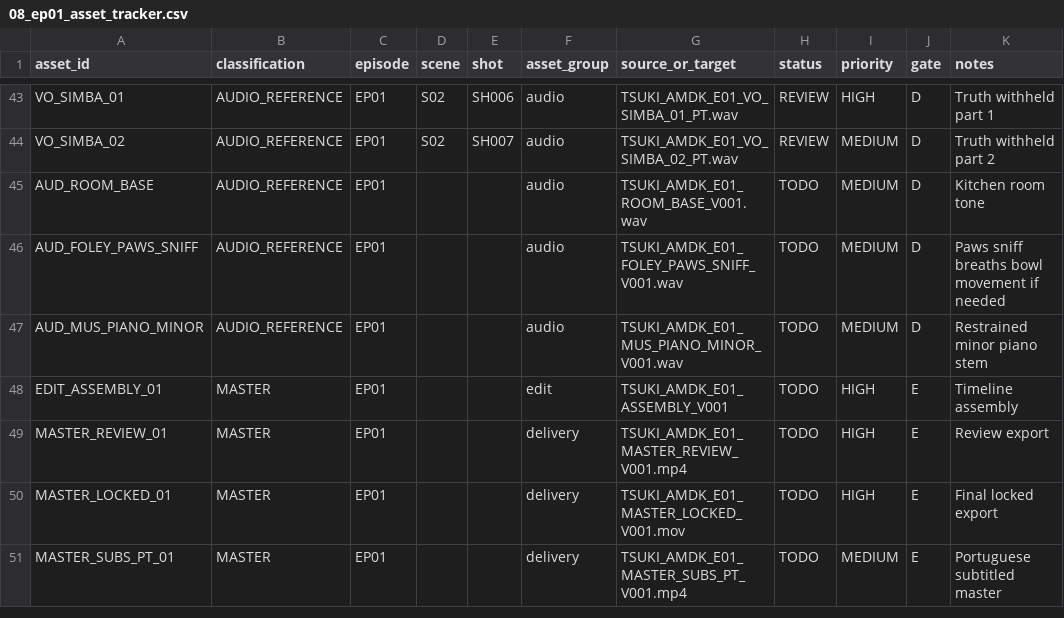
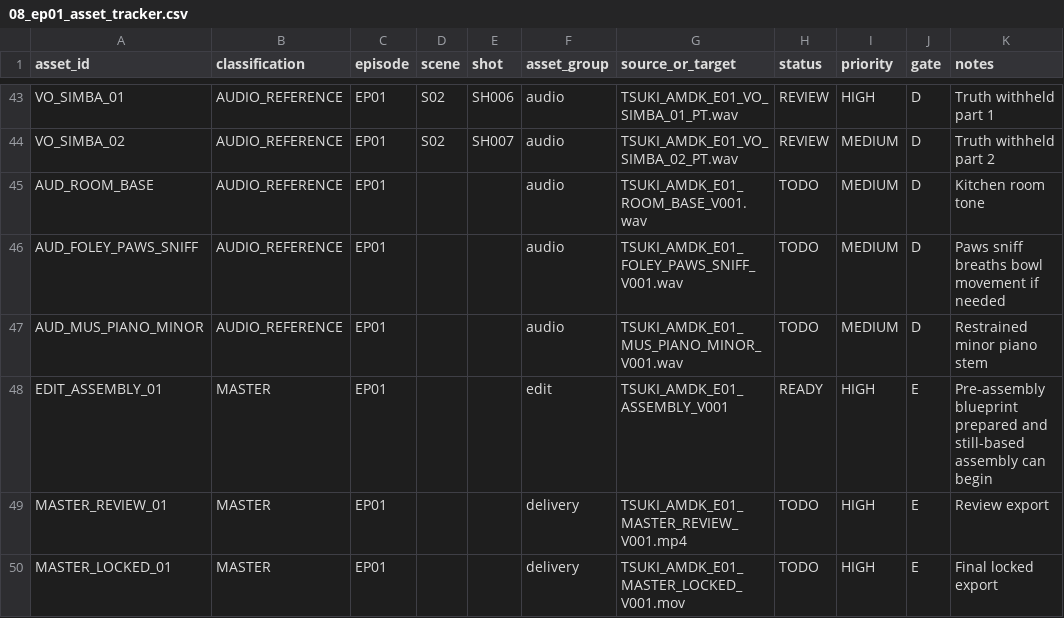
Before and after one commit to jointgitkaru/TSUKI_AMDK, a CSV file: docs/episodes/ep01/08_ep01_asset_tracker.csv, drawn as a sheet; only a part is shown, gaps mark what is left out; the shorter side is filled out with more unchanged rows.

Commit message:
Prepare EP01 motion batch 02 and assembly blueprint
Co-authored-by: arena-agent <297053741+arena-agent@users.noreply.github.com>

```diff
--- a/docs/episodes/ep01/08_ep01_asset_tracker.csv
+++ b/docs/episodes/ep01/08_ep01_asset_tracker.csv
@@ -47,3 +47,3 @@ AUD_FOLEY_PAWS_SNIFF,AUDIO_REFERENCE,EP01,,,audio,TSUKI_AMDK_E01_FOLEY_PAWS_SNIF
 AUD_MUS_PIANO_MINOR,AUDIO_REFERENCE,EP01,,,audio,TSUKI_AMDK_E01_MUS_PIANO_MINOR_V001.wav,TODO,MEDIUM,D,Restrained minor piano stem
-EDIT_ASSEMBLY_01,MASTER,EP01,,,edit,TSUKI_AMDK_E01_ASSEMBLY_V001,TODO,HIGH,E,Timeline assembly
+EDIT_ASSEMBLY_01,MASTER,EP01,,,edit,TSUKI_AMDK_E01_ASSEMBLY_V001,READY,HIGH,E,Pre-assembly blueprint prepared and still-based assembly can begin
 MASTER_REVIEW_01,MASTER,EP01,,,delivery,TSUKI_AMDK_E01_MASTER_REVIEW_V001.mp4,TODO,HIGH,E,Review export
```
Also changed, not shown: 3 other files.
